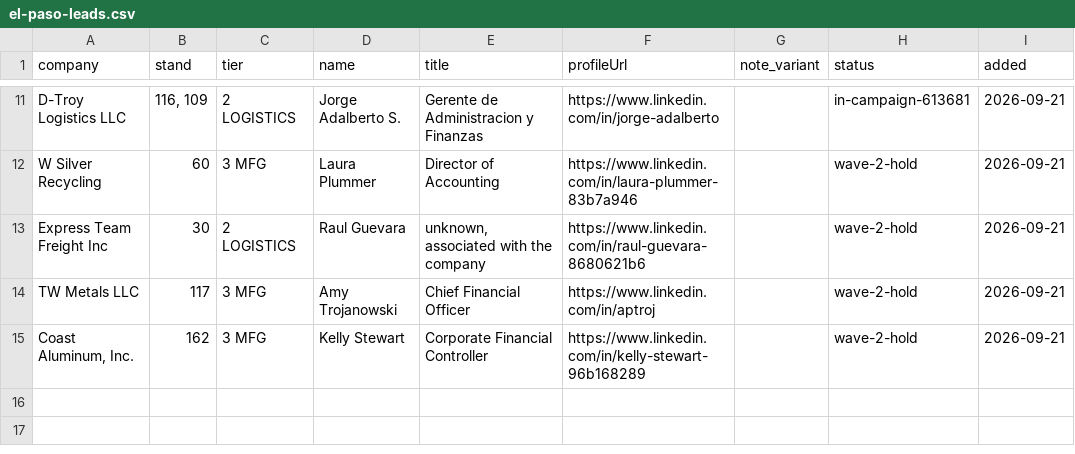
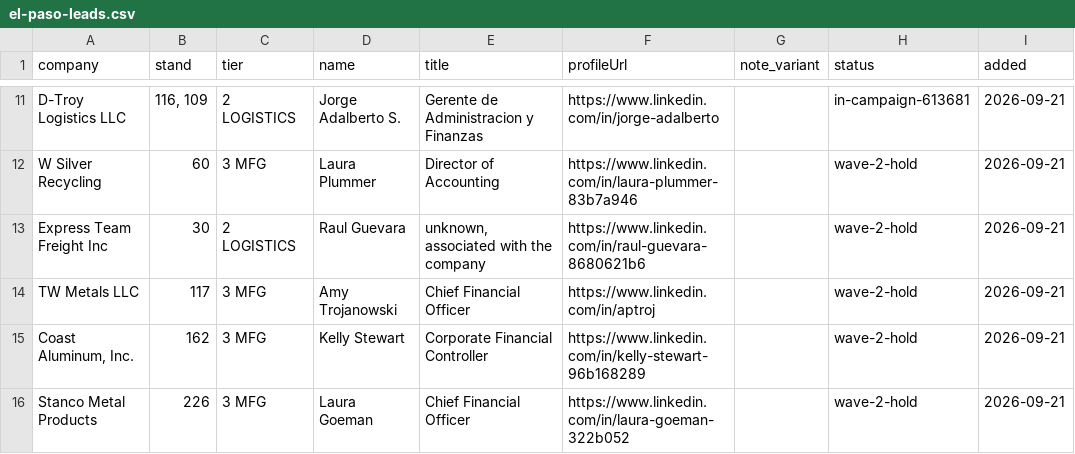
Before and after one commit to remymarcel-dot/houston-re-terminal, a CSV file: data/fx/events/el-paso-leads.csv, drawn as a sheet; only a part is shown, gaps mark what is left out; the diff names each change by its address in the sheet, - before the commit and + after, or states it on an @@ line.

```diff
--- a/data/fx/events/el-paso-leads.csv
+++ b/data/fx/events/el-paso-leads.csv
+row 16: Stanco Metal Products | 226 | 3 MFG | Laura Goeman | Chief Financial Officer | https://www.linkedin.com/in/laura-goeman-322b052 |  | wave-2-hold | 2026-09-21
```
Also changed, not shown: 1 other file.
